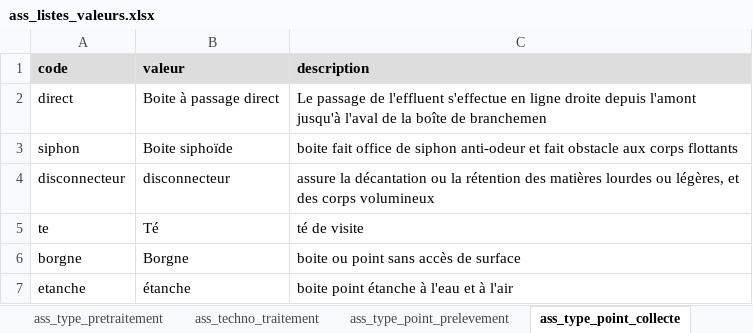
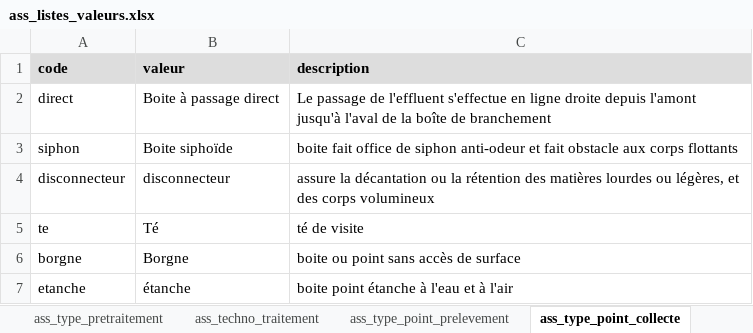
Before and after one commit to cnigfr/Reseaux-eaux, an Excel workbook: Standard StaR-Eau/dictionnaires de donnees/suite_commentaire/ass_listes_valeurs.xlsx, sheet ass_type_point_collecte, drawn as a sheet; values as stored, in another font and other column widths than the file's, no borders; the diff names each change by its address in the sheet, - before the commit and + after, or states it on an @@ line.

```diff
--- a/Standard StaR-Eau/dictionnaires de donnees/suite_commentaire/ass_listes_valeurs.xlsx (sheet ass_type_point_collecte)
+++ b/Standard StaR-Eau/dictionnaires de donnees/suite_commentaire/ass_listes_valeurs.xlsx (sheet ass_type_point_collecte)
-C2 (description): …boîte de branchemen
+C2 (description): …boîte de branchement
```
Also changed, not shown: sheet ass_fonction_branchement, sheet ass_type_raccord, sheet ass_fonction_gestion_epl, Standard StaR-Eau/dictionnaires de donnees/suite_commentaire/aep_listes_valeurs.xlsx, Standard StaR-Eau/dictionnaires de donnees/suite_commentaire/com_listes_valeurs.xlsx, 26 other files.
